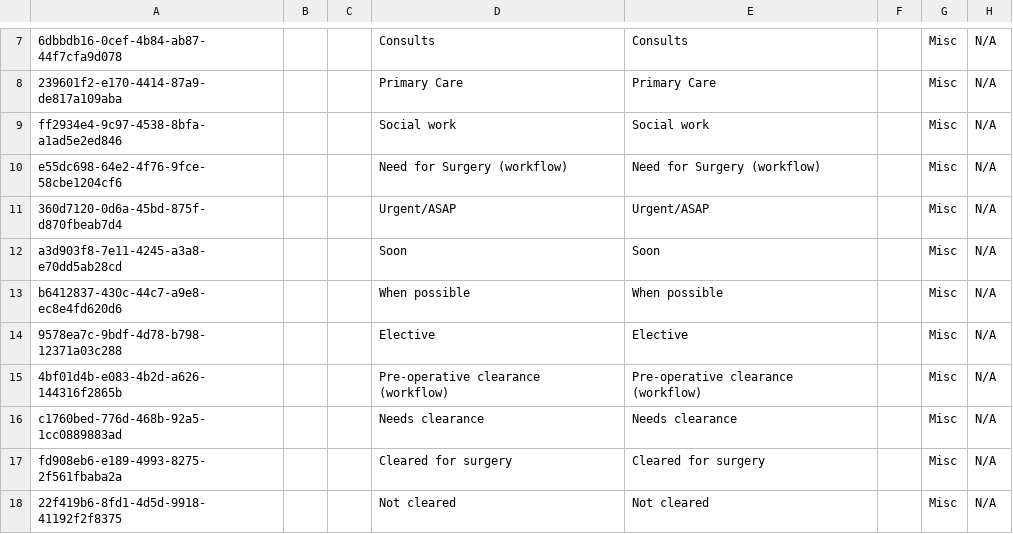
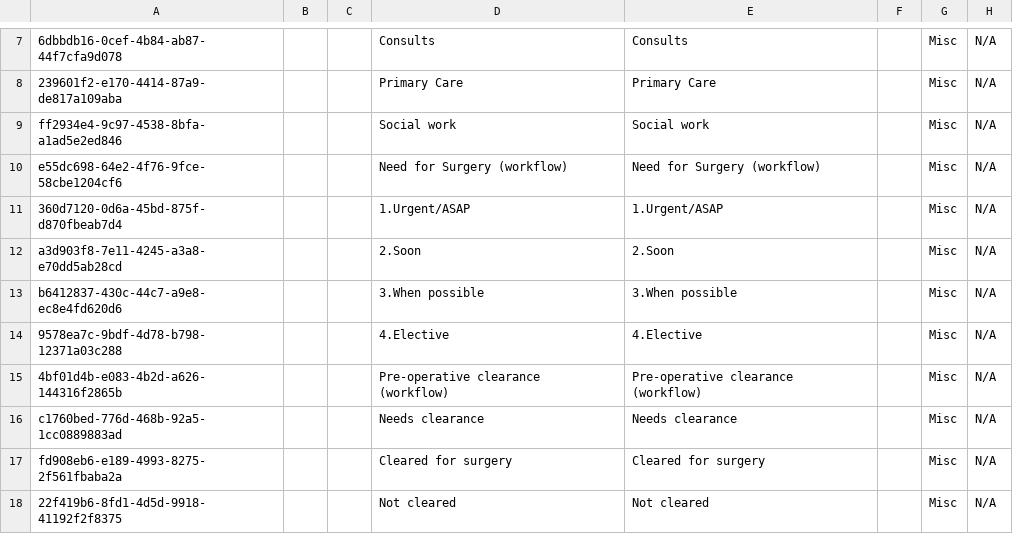
Before and after one commit to globalhealthcoalition/openmrs-config-ghc, a CSV file: configuration/concepts/program_states.csv, drawn as a sheet; only a part is shown, gaps mark what is left out; the diff names each change by its address in the sheet, - before the commit and + after, or states it on an @@ line.

```diff
--- a/configuration/concepts/program_states.csv
+++ b/configuration/concepts/program_states.csv
-D11: Urgent/ASAP
+D11: 1.Urgent/ASAP
-E11: Urgent/ASAP
+E11: 1.Urgent/ASAP
-D12: Soon
+D12: 2.Soon
-E12: Soon
+E12: 2.Soon
-D13: When possible
+D13: 3.When possible
-E13: When possible
+E13: 3.When possible
-D14: Elective
+D14: 4.Elective
-E14: Elective
+E14: 4.Elective
```
Also changed, not shown: configuration/attributetypes/attribute_types.csv, configuration/concepts/program_attribute_types.csv, 1 other file.
